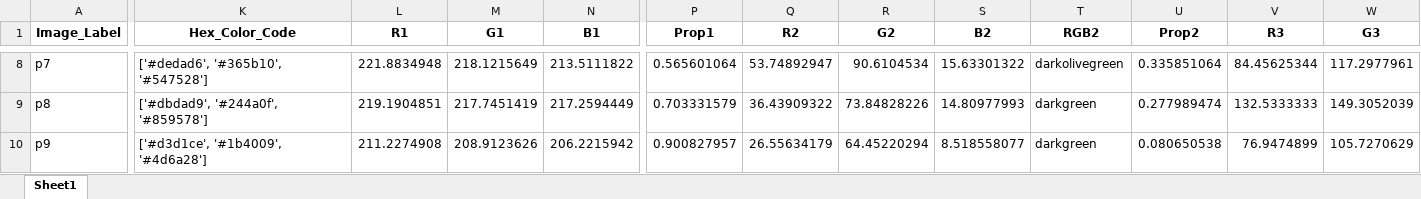
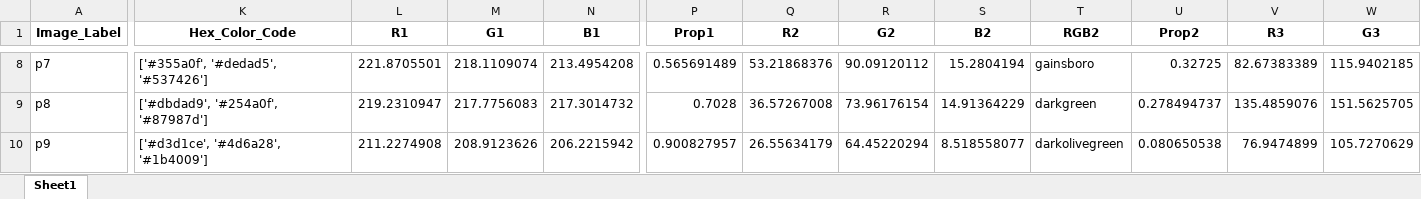
Before and after one commit to JiayueLin-CS/Quest_Project_2022, an Excel workbook: iNatStruct.xlsx, sheet Sheet1, drawn as a sheet; only a part is shown, gaps mark what is left out; values as stored, in another font and other column widths than the file's, no borders; the diff covers the shown part only; the diff names each change by its address in the sheet, - before the commit and + after, or states it on an @@ line.

```diff
--- a/iNatStruct.xlsx (sheet Sheet1)
+++ b/iNatStruct.xlsx (sheet Sheet1)
-K8 (Hex_Color_Code): ['#dedad6', '#365b10', '#547528']
+K8 (Hex_Color_Code): ['#355a0f', '#dedad5', '#537426']
-L8 (R1): 221.8834948
+L8 (R1): 221.8705501
-M8 (G1): 218.1215649
+M8 (G1): 218.1109074
-N8 (B1): 213.5111822
+N8 (B1): 213.4954208
-P8 (Prop1): 0.565601064
+P8 (Prop1): 0.565691489
-Q8 (R2): 53.74892947
+Q8 (R2): 53.21868376
-R8 (G2): 90.6104534
+R8 (G2): 90.09120112
-S8 (B2): 15.63301322
+S8 (B2): 15.2804194
-T8 (RGB2): darkolivegreen
+T8 (RGB2): gainsboro
-U8 (Prop2): 0.335851064
+U8 (Prop2): 0.32725
-V8 (R3): 84.45625344
+V8 (R3): 82.67383389
-W8 (G3): 117.2977961
+W8 (G3): 115.9402185
-K9 (Hex_Color_Code): ['#dbdad9', '#244a0f', '#859578']
+K9 (Hex_Color_Code): ['#dbdad9', '#254a0f', '#87987d']
-L9 (R1): 219.1904851
+L9 (R1): 219.2310947
-M9 (G1): 217.7451419
+M9 (G1): 217.7756083
-N9 (B1): 217.2594449
+N9 (B1): 217.3014732
-P9 (Prop1): 0.703331579
+P9 (Prop1): 0.7028
-Q9 (R2): 36.43909322
+Q9 (R2): 36.57267008
-R9 (G2): 73.84828226
+R9 (G2): 73.96176154
-S9 (B2): 14.80977993
+S9 (B2): 14.91364229
-U9 (Prop2): 0.277989474
+U9 (Prop2): 0.278494737
-V9 (R3): 132.5333333
+V9 (R3): 135.4859076
-W9 (G3): 149.3052039
+W9 (G3): 151.5625705
-K10 (Hex_Color_Code): ['#d3d1ce', '#1b4009', '#4d6a28']
+K10 (Hex_Color_Code): ['#d3d1ce', '#4d6a28', '#1b4009']
-T10 (RGB2): darkgreen
+T10 (RGB2): darkolivegreen
```
Also changed, not shown: 1 added row and 101 edited cells elsewhere in this sheet, 2 other files.
